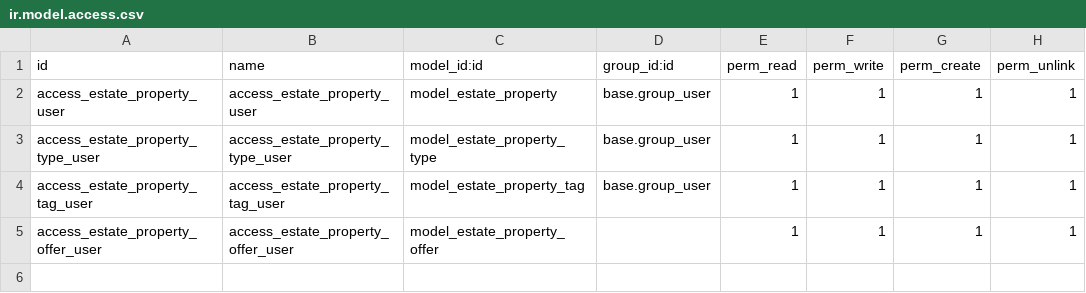
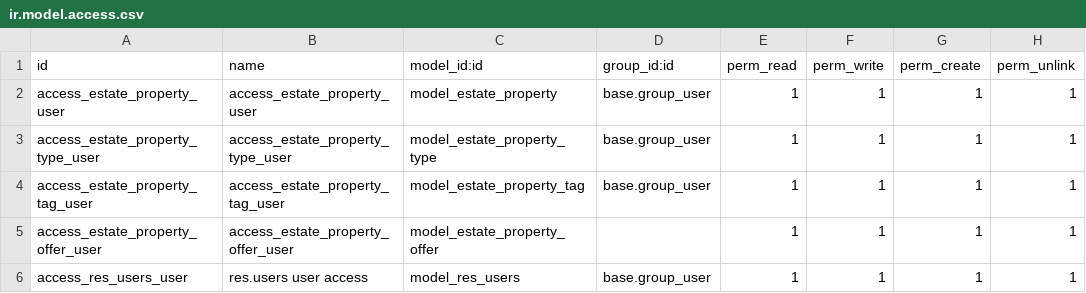
Before and after one commit to A1exStanis/Odoo_edu, a CSV file: tutorials/estate/security/ir.model.access.csv, drawn as a sheet; the diff names each change by its address in the sheet, - before the commit and + after, or states it on an @@ line.

Commit message:
Complete Task 11 (add CRUD methods, model inheritance)

```diff
--- a/tutorials/estate/security/ir.model.access.csv
+++ b/tutorials/estate/security/ir.model.access.csv
+row 6: access_res_users_user | res.users user access | model_res_users | base.group_user | 1 | 1 | 1 | 1
```
Also changed, not shown: 8 other files.
